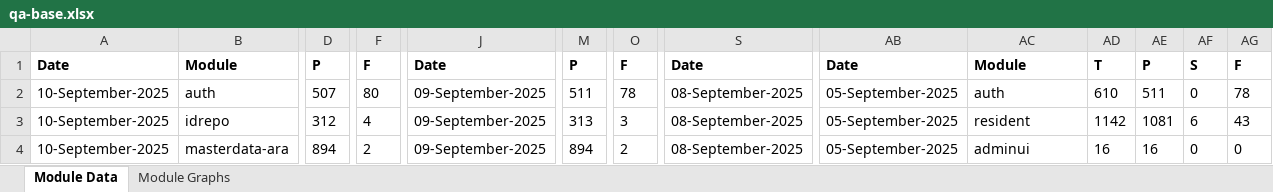
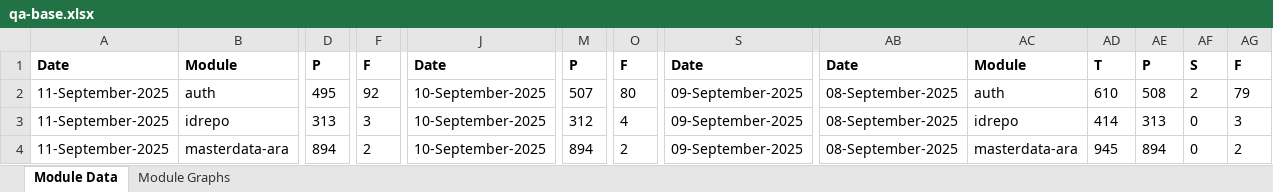
Before and after one commit to mosip/test-management, an Excel workbook: minio-report-tracker/xlxs/qa-base.xlsx, sheet Module Data, drawn as a sheet; only a part is shown, gaps mark what is left out; values as stored, in another font and other column widths than the file's, no borders; the diff covers the shown part only; the diff names each change by its address in the sheet, - before the commit and + after, or states it on an @@ line.

```diff
--- a/minio-report-tracker/xlxs/qa-base.xlsx (sheet Module Data)
+++ b/minio-report-tracker/xlxs/qa-base.xlsx (sheet Module Data)
-A2:A4: 10-September-2025
+A2:A4: 11-September-2025
-D2: 507
+D2: 495
-F2: 80
+F2: 92
-J2:J4: 09-September-2025
+J2:J4: 10-September-2025
-M2: 511
+M2: 507
-O2: 78
+O2: 80
-S2:S4: 08-September-2025
+S2:S4: 09-September-2025
-AB2:AB4: 05-September-2025
+AB2:AB4: 08-September-2025
-AE2: 511
+AE2: 508
-AF2: 0
+AF2: 2
-AG2: 78
+AG2: 79
-D3: 312
+D3: 313
-F3: 4
+F3: 3
-M3: 313
+M3: 312
-O3: 3
+O3: 4
-AC3: resident
+AC3: idrepo
-AD3: 1142
+AD3: 414
-AE3: 1081
+AE3: 313
-AF3: 6
+AF3: 0
-AG3: 43
+AG3: 3
-AC4: adminui
+AC4: masterdata-ara
-AD4: 16
+AD4: 945
-AE4: 16
+AE4: 894
-AG4: 0
+AG4: 2
```
Also changed, not shown: 133 edited cells elsewhere in this sheet, charts or pictures, minio-report-tracker/xlxs/cellbox21.xlsx, minio-report-tracker/xlxs/dev1.xlsx, 17 other files.
